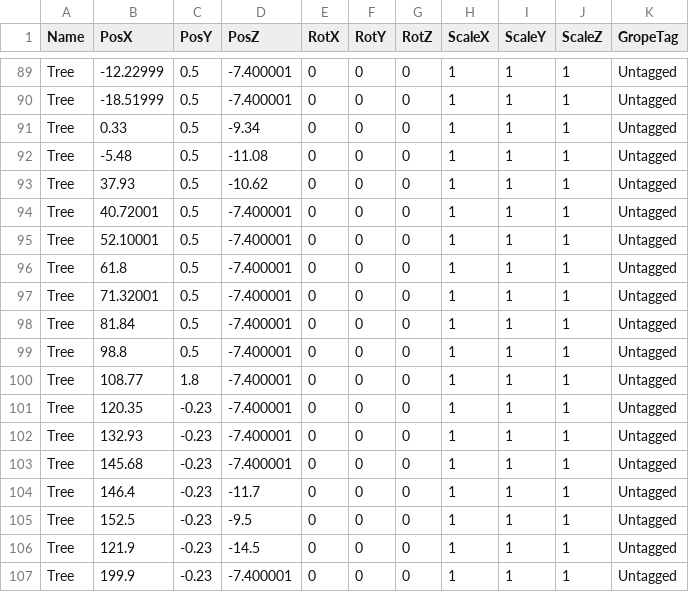
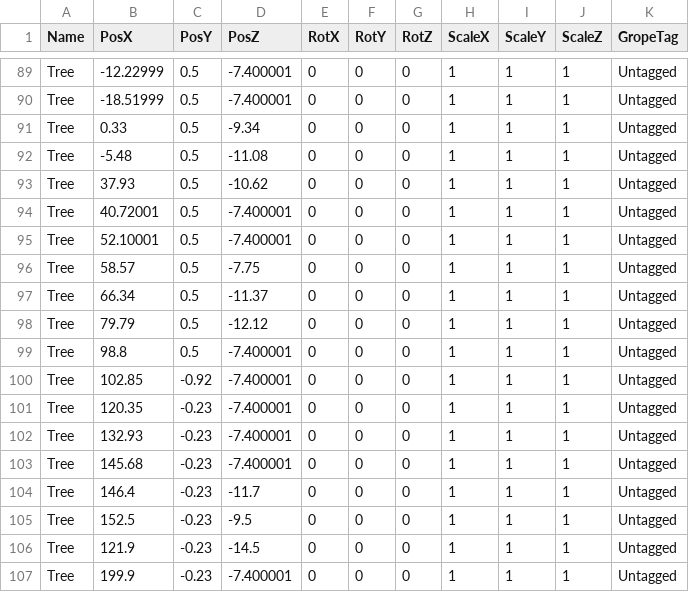
Before and after one commit to lovecap7/UnityEditer, a CSV file: MyUnityEditer/Assets/CSV/Stage1/Stage1TransformData.csv, drawn as a sheet; only a part is shown, gaps mark what is left out.

```diff
--- a/MyUnityEditer/Assets/CSV/Stage1/Stage1TransformData.csv
+++ b/MyUnityEditer/Assets/CSV/Stage1/Stage1TransformData.csv
@@ -95,7 +95,7 @@ Tree,40.72001,0.5,-7.400001,0,0,0,1,1,1,Untagged
 Tree,52.10001,0.5,-7.400001,0,0,0,1,1,1,Untagged
-Tree,61.8,0.5,-7.400001,0,0,0,1,1,1,Untagged
-Tree,71.32001,0.5,-7.400001,0,0,0,1,1,1,Untagged
-Tree,81.84,0.5,-7.400001,0,0,0,1,1,1,Untagged
+Tree,58.57,0.5,-7.75,0,0,0,1,1,1,Untagged
+Tree,66.34,0.5,-11.37,0,0,0,1,1,1,Untagged
+Tree,79.79,0.5,-12.12,0,0,0,1,1,1,Untagged
 Tree,98.8,0.5,-7.400001,0,0,0,1,1,1,Untagged
-Tree,108.77,1.8,-7.400001,0,0,0,1,1,1,Untagged
+Tree,102.85,-0.92,-7.400001,0,0,0,1,1,1,Untagged
 Tree,120.35,-0.23,-7.400001,0,0,0,1,1,1,Untagged
```
Also changed, not shown: MyUnityEditer/Assets/CSV/Stage1/Stage1CharacterTransformData.csv, MyUnityEditer/Assets/CSV/Stage2/Stage2CharacterTransformData.csv, 10 other files.
